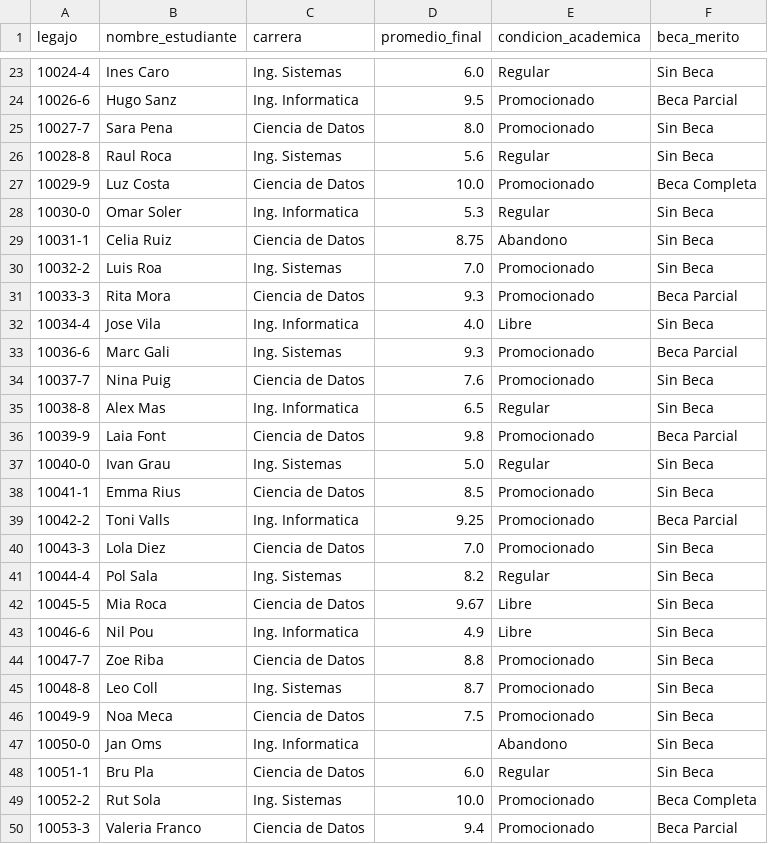
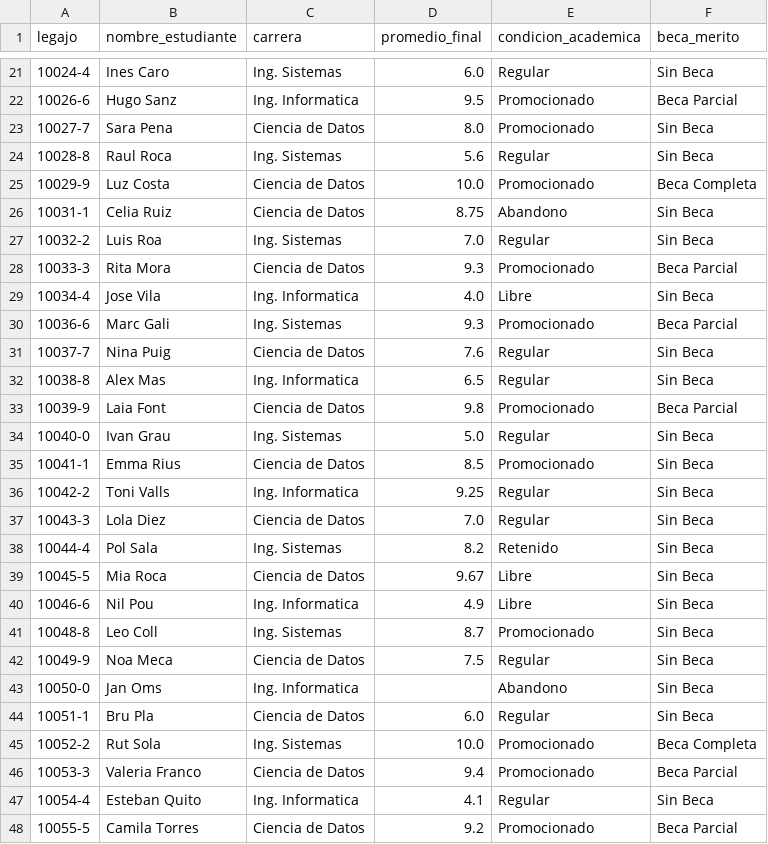
Before and after one commit to Theoxyx/TP-2---Theo-Piedrabuena---POD, a CSV file: outputs/reporte_condicion_alumnos.csv, drawn as a sheet; only a part is shown, gaps mark what is left out; the shorter side is filled out with more unchanged rows; the diff covers the shown part only.

```diff
--- a/outputs/reporte_condicion_alumnos.csv
+++ b/outputs/reporte_condicion_alumnos.csv
@@ -27,5 +25,4 @@ legajo,nombre_estudiante,carrera,promedio_final,condicion_academica,beca_merito
 10029-9,Luz Costa,Ciencia de Datos,10.0,Promocionado,Beca Completa
-10030-0,Omar Soler,Ing. Informatica,5.3,Regular,Sin Beca
 10031-1,Celia Ruiz,Ciencia de Datos,8.75,Abandono,Sin Beca
-10032-2,Luis Roa,Ing. Sistemas,7.0,Promocionado,Sin Beca
+10032-2,Luis Roa,Ing. Sistemas,7.0,Regular,Sin Beca
 10033-3,Rita Mora,Ciencia de Datos,9.3,Promocionado,Beca Parcial
@@ -33,3 +30,3 @@ legajo,nombre_estudiante,carrera,promedio_final,condicion_academica,beca_merito
 10036-6,Marc Gali,Ing. Sistemas,9.3,Promocionado,Beca Parcial
-10037-7,Nina Puig,Ciencia de Datos,7.6,Promocionado,Sin Beca
+10037-7,Nina Puig,Ciencia de Datos,7.6,Regular,Sin Beca
 10038-8,Alex Mas,Ing. Informatica,6.5,Regular,Sin Beca
@@ -38,10 +35,9 @@ legajo,nombre_estudiante,carrera,promedio_final,condicion_academica,beca_merito
 10041-1,Emma Rius,Ciencia de Datos,8.5,Promocionado,Sin Beca
-10042-2,Toni Valls,Ing. Informatica,9.25,Promocionado,Beca Parcial
-10043-3,Lola Diez,Ciencia de Datos,7.0,Promocionado,Sin Beca
-10044-4,Pol Sala,Ing. Sistemas,8.2,Regular,Sin Beca
+10042-2,Toni Valls,Ing. Informatica,9.25,Regular,Sin Beca
+10043-3,Lola Diez,Ciencia de Datos,7.0,Regular,Sin Beca
+10044-4,Pol Sala,Ing. Sistemas,8.2,Retenido,Sin Beca
 10045-5,Mia Roca,Ciencia de Datos,9.67,Libre,Sin Beca
 10046-6,Nil Pou,Ing. Informatica,4.9,Libre,Sin Beca
-10047-7,Zoe Riba,Ciencia de Datos,8.8,Promocionado,Sin Beca
 10048-8,Leo Coll,Ing. Sistemas,8.7,Promocionado,Sin Beca
-10049-9,Noa Meca,Ciencia de Datos,7.5,Promocionado,Sin Beca
+10049-9,Noa Meca,Ciencia de Datos,7.5,Regular,Sin Beca
 10050-0,Jan Oms,Ing. Informatica,,Abandono,Sin Beca
```
Also changed, not shown: 4 removed rows and 8 edited cells elsewhere in this file, outputs/registros_rechazados_actas.csv, 2 other files.
